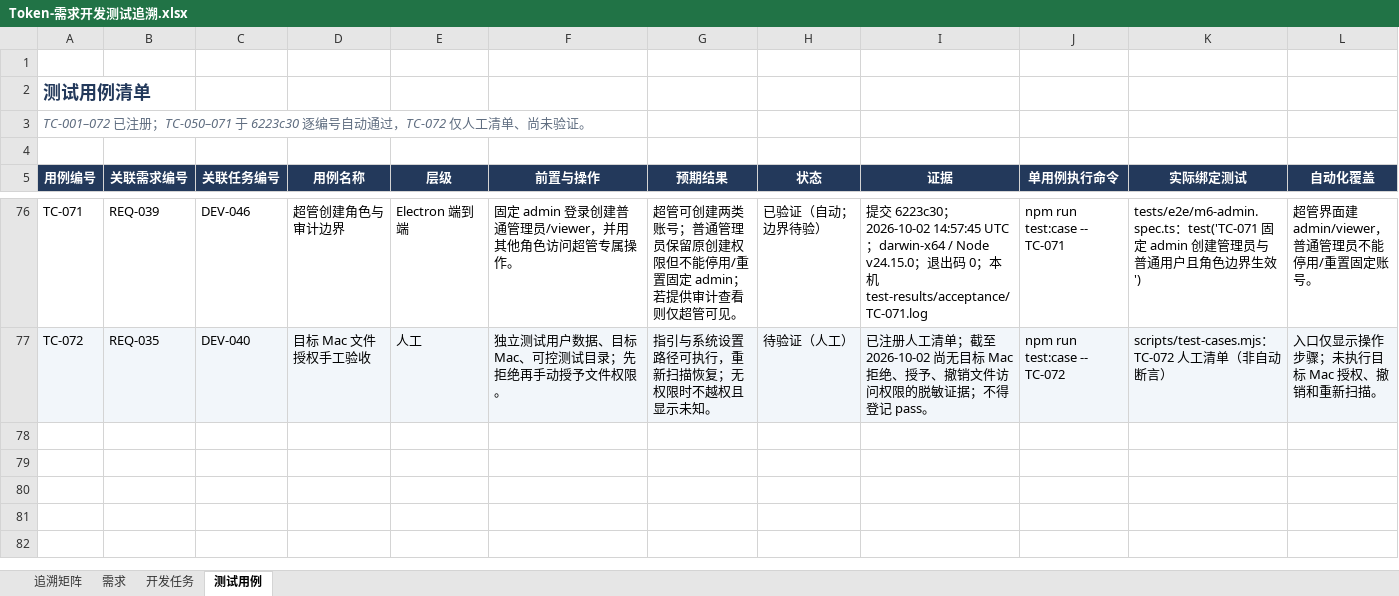
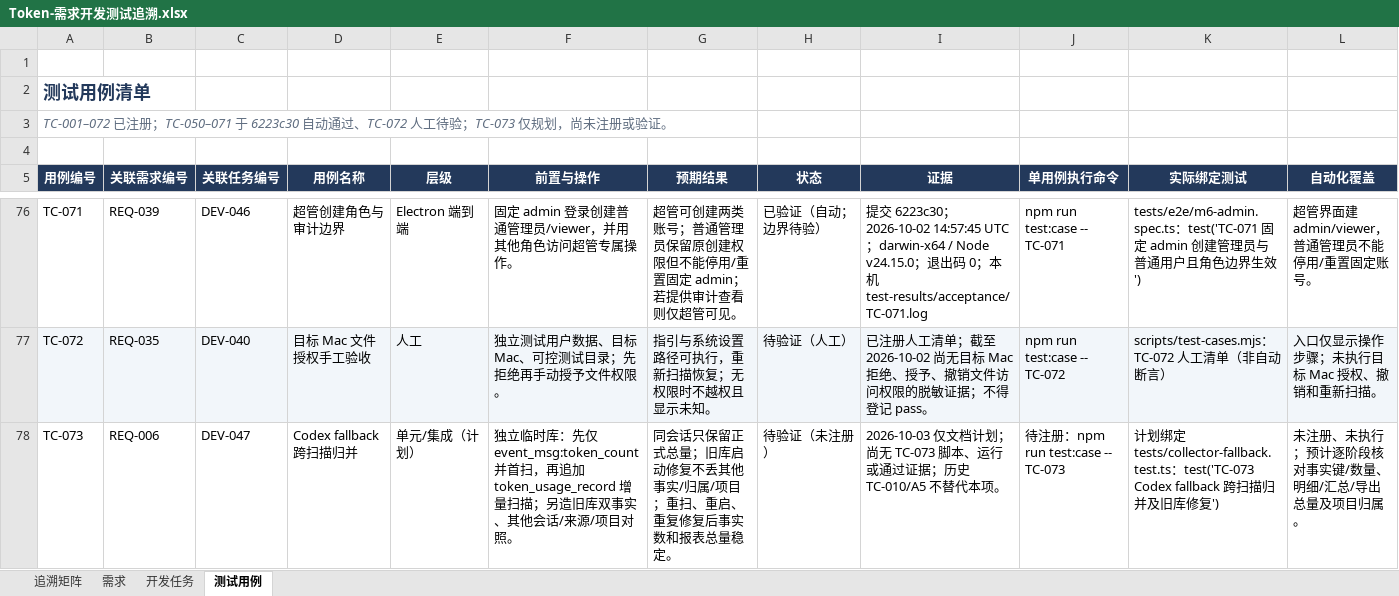
Before and after one commit to lzhe72/Token, an Excel workbook: outputs/20261002-token-docs/Token-需求开发测试追溯.xlsx, sheet 测试用例, drawn as a sheet; only a part is shown, gaps mark what is left out; values as stored, in another font and other column widths than the file's, no borders; rows hold the shown columns only; the diff names each change by its address in the sheet, - before the commit and + after, or states it on an @@ line.

Commit message:
docs: plan Codex fallback reconciliation regression

```diff
--- a/outputs/20261002-token-docs/Token-需求开发测试追溯.xlsx (sheet 测试用例)
+++ b/outputs/20261002-token-docs/Token-需求开发测试追溯.xlsx (sheet 测试用例)
-A3 (用例编号): …TC-050–071 于 6223c30 逐编号自动通过，TC-072 仅人工清单、尚未验证。
+A3 (用例编号): …TC-050–071 于 6223c30 自动通过、TC-072 人工待验；TC-073 仅规划，尚未注册或验证。
+row 78: TC-073 | REQ-006 | DEV-047 | Codex fallback 跨扫描归并 | 单元/集成（计划） | 独立临时库：先仅 event_msg:token_count 并首扫，再追加 token_usage_record 增量扫描；另造旧库双事实、其他会话/来源/项目对照。 | 同会话只保留正式总量；旧库启动修复不丢其他事实/归属/项目；重扫、重启、重复修复后事实数和报表总量稳定。 | 待验证（未注册） | 2026-10-03 仅文档计划；尚无 TC-073 脚本、运行或通过证据；历史 TC-010/A5 不替代本项。 | 待注册：npm run test:case -- TC-073 | 计划绑定 tests/collector-fallback.test.ts：test('TC-073 Codex fallback 跨扫描归并及旧库修复') | 未注册、未执行；预计逐阶段核对事实键/数量、明细/汇总/导出总量及项目归属。
```
Also changed, not shown: sheet 开发任务, sheet 追溯矩阵, sheet 需求, 9 other files.
